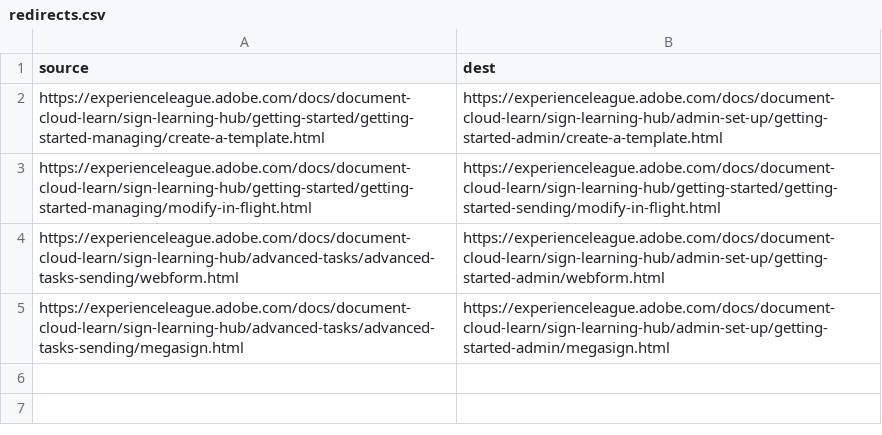
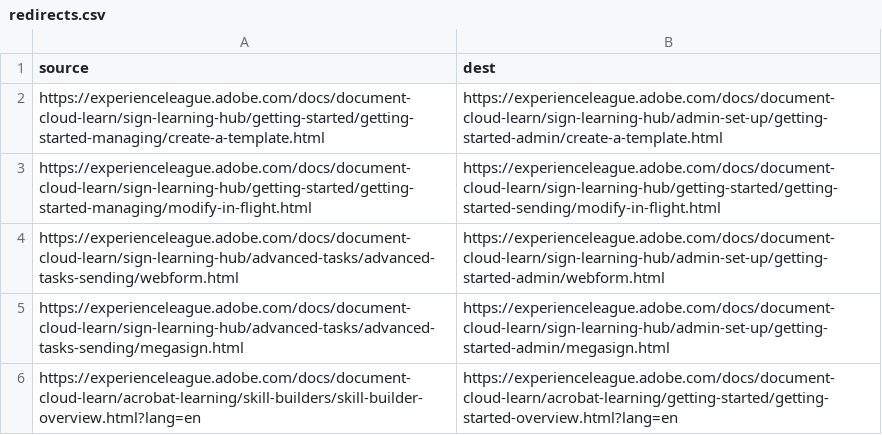
Before and after one commit to AdobeDocs/document-cloud-learn.zh-Hans, a CSV file: redirects.csv, drawn as a sheet; the diff names each change by its address in the sheet, - before the commit and + after, or states it on an @@ line.

Commit message:
Sync non localizable files for core commit e4f72c6587d5c83a4f9ef6521822f300f8aa9b0f

```diff
--- a/redirects.csv
+++ b/redirects.csv
+row 6: https://experienceleague.adobe.com/docs/document-cloud-learn/acrobat-learning/skill-builders/skill-builder-overview.html?lang=en | https://experienceleague.adobe.com/docs/document-cloud-learn/acrobat-learning/getting-started/getting-started-overview.html?lang=en
```
